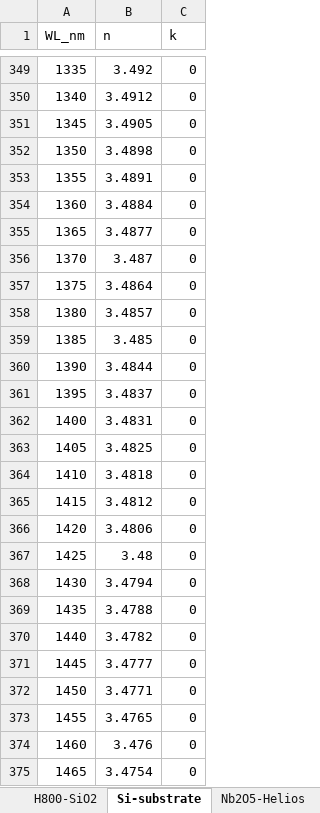
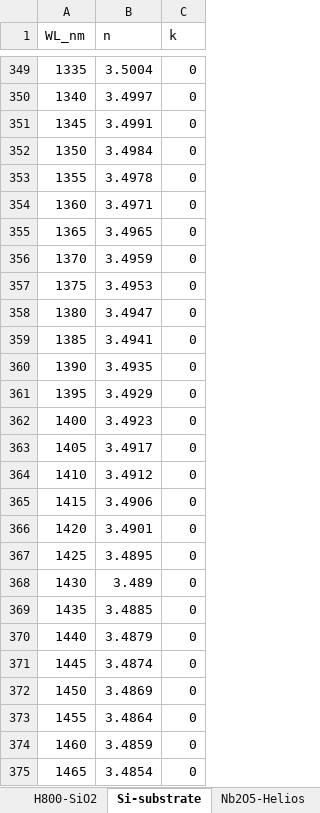
Before and after one commit to nikonvr/CERTUS, an Excel workbook: example/database_index/indices.xlsx, sheet Si-substrate, drawn as a sheet; only a part is shown, gaps mark what is left out; values as stored, in another font and other column widths than the file's, no borders; the diff covers the shown part only; the diff names each change by its address in the sheet, - before the commit and + after, or states it on an @@ line.

```diff
--- a/example/database_index/indices.xlsx (sheet Si-substrate)
+++ b/example/database_index/indices.xlsx (sheet Si-substrate)
-B349 (n): 3.492
+B349 (n): 3.5004
-B350 (n): 3.4912
+B350 (n): 3.4997
-B351 (n): 3.4905
+B351 (n): 3.4991
-B352 (n): 3.4898
+B352 (n): 3.4984
-B353 (n): 3.4891
+B353 (n): 3.4978
-B354 (n): 3.4884
+B354 (n): 3.4971
-B355 (n): 3.4877
+B355 (n): 3.4965
-B356 (n): 3.487
+B356 (n): 3.4959
-B357 (n): 3.4864
+B357 (n): 3.4953
-B358 (n): 3.4857
+B358 (n): 3.4947
-B359 (n): 3.485
+B359 (n): 3.4941
-B360 (n): 3.4844
+B360 (n): 3.4935
-B361 (n): 3.4837
+B361 (n): 3.4929
-B362 (n): 3.4831
+B362 (n): 3.4923
-B363 (n): 3.4825
+B363 (n): 3.4917
-B364 (n): 3.4818
+B364 (n): 3.4912
-B365 (n): 3.4812
+B365 (n): 3.4906
-B366 (n): 3.4806
+B366 (n): 3.4901
-B367 (n): 3.48
+B367 (n): 3.4895
-B368 (n): 3.4794
+B368 (n): 3.489
-B369 (n): 3.4788
+B369 (n): 3.4885
-B370 (n): 3.4782
+B370 (n): 3.4879
-B371 (n): 3.4777
+B371 (n): 3.4874
-B372 (n): 3.4771
+B372 (n): 3.4869
-B373 (n): 3.4765
+B373 (n): 3.4864
-B374 (n): 3.476
+B374 (n): 3.4859
-B375 (n): 3.4754
+B375 (n): 3.4854
```
Also changed, not shown: 219 edited cells elsewhere in this sheet, sheet SiO2-Syrus, sheet Nb2O5-Syrus, sheet IR-Syrus-Nb2O5, sheet IR-Syrus-SiO2, example/database_index/indices_temp.xlsx, 7 other files.
